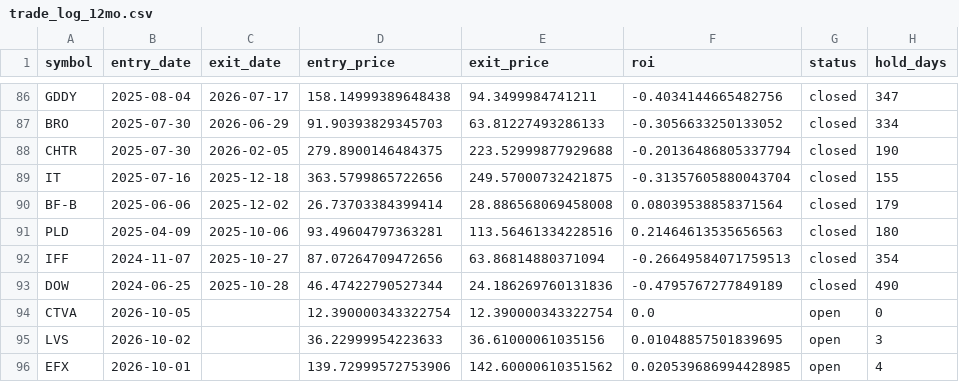
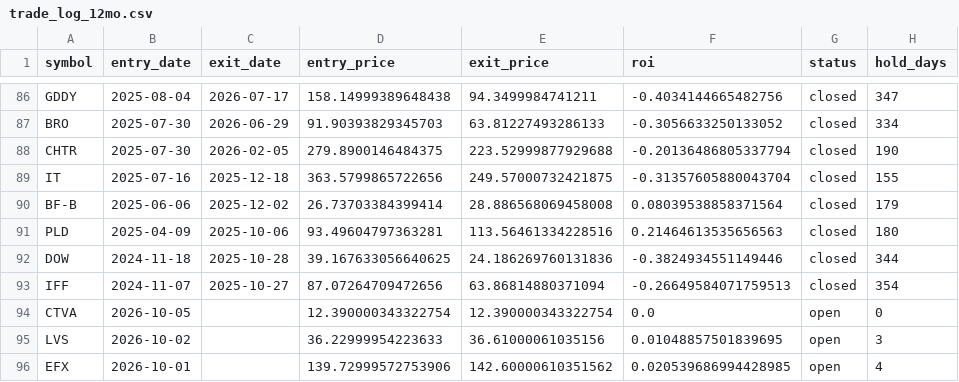
Before and after one commit to mkcan1973/method1-rsi-tracker, a CSV file: trade_log_12mo.csv, drawn as a sheet; only a part is shown, gaps mark what is left out; removed rows and columns are numbered as before the commit, all else as after; the diff names each change by its address in the sheet, - before the commit and + after, or states it on an @@ line.

Commit message:
Extend DEFAULT_START_DATE back to 2022-10-01 so the year toggle includes 2023 and 2024

```diff
--- a/trade_log_12mo.csv
+++ b/trade_log_12mo.csv
+row 92: DOW | 2024-11-18 | 2025-10-28 | 39.167633056640625 | 24.186269760131836 | -0.3824934551149446 | closed | 344
-row 93: DOW | 2024-06-25 | 2025-10-28 | 46.47422790527344 | 24.186269760131836 | -0.4795767277849189 | closed | 490
```
Also changed, not shown: 4 other files.
